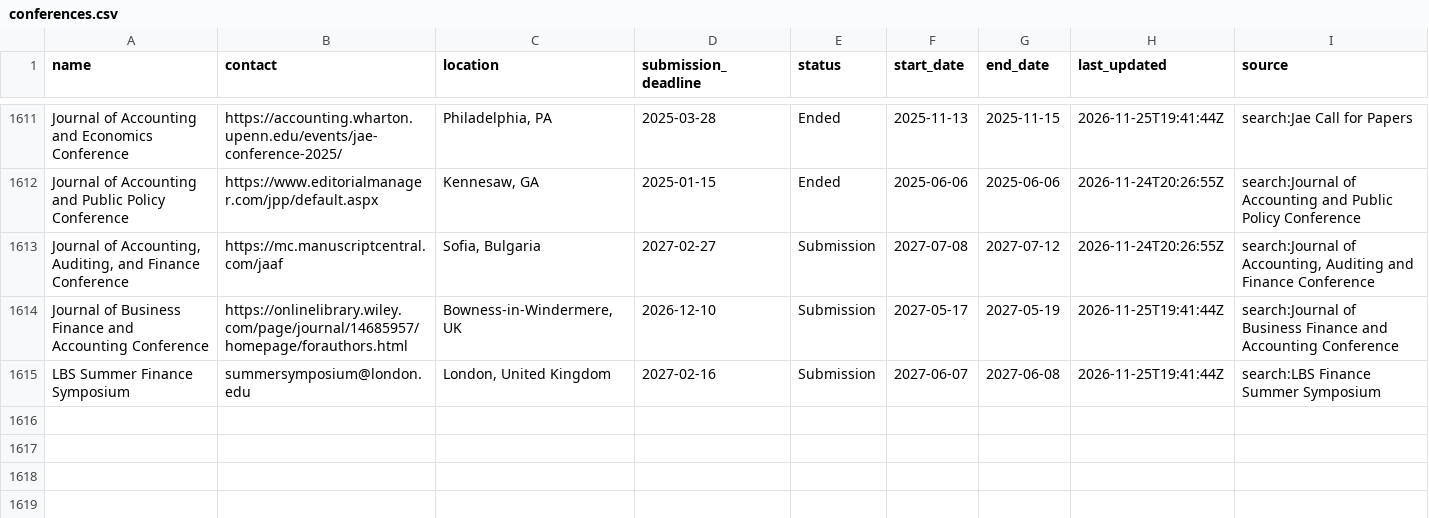
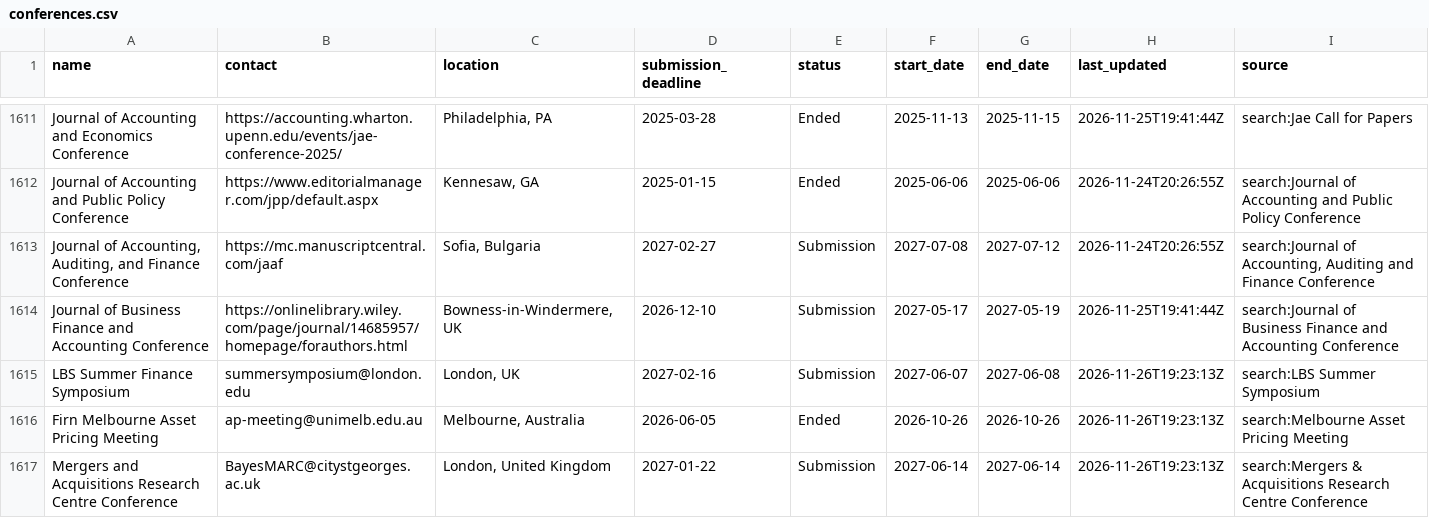
Before and after one commit to theaccountant-ab/Conference-Tracker, a CSV file: conferences.csv, drawn as a sheet; only a part is shown, gaps mark what is left out.

```diff
--- a/conferences.csv
+++ b/conferences.csv
@@ -1614,2 +1614,4 @@ Journal of Accounting and Public Policy Conference,https://www.editorialmanager.
 Journal of Business Finance and Accounting Conference,https://onlinelibrary.wiley.com/page/journal/14685957/homepage/forauthors.html,"Bowness-in-Windermere, UK",2026-12-10,Submission,2027-05-17,2027-05-19,2026-11-25T19:41:44Z,search:Journal of Business Finance and Accounting Conference
-LBS Summer Finance Symposium,summersymposium@london.edu,"London, United Kingdom",2027-02-16,Submission,2027-06-07,2027-06-08,2026-11-25T19:41:44Z,search:LBS Finance Summer Symposium
+LBS Summer Finance Symposium,summersymposium@london.edu,"London, UK",2027-02-16,Submission,2027-06-07,2027-06-08,2026-11-26T19:23:13Z,search:LBS Summer Symposium
+Firn Melbourne Asset Pricing Meeting,ap-meeting@unimelb.edu.au,"Melbourne, Australia",2026-06-05,Ended,2026-10-26,2026-10-26,2026-11-26T19:23:13Z,search:Melbourne Asset Pricing Meeting
+Mergers and Acquisitions Research Centre Conference,BayesMARC@citystgeorges.ac.uk,"London, United Kingdom",2027-01-22,Submission,2027-06-14,2027-06-14,2026-11-26T19:23:13Z,search:Mergers & Acquisitions Research Centre Conference
```
Also changed, not shown: search_state.csv, 1 other file.
